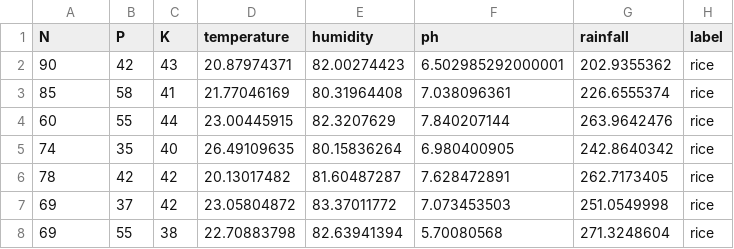
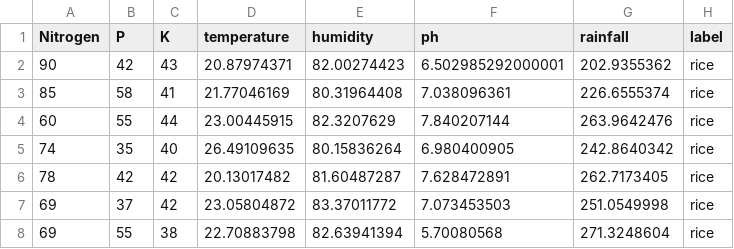
Before and after one commit to Vishnuu011/datastore, a CSV file: Crop_recommendation.csv, drawn as a sheet; only a part is shown.

Commit message:
Update Crop_recommendation.csv

```diff
--- a/Crop_recommendation.csv
+++ b/Crop_recommendation.csv
@@ -1,2 +1,2 @@
-N,P,K,temperature,humidity,ph,rainfall,label
+Nitrogen,P,K,temperature,humidity,ph,rainfall,label
 90,42,43,20.87974371,82.00274423,6.502985292000001,202.9355362,rice
```
